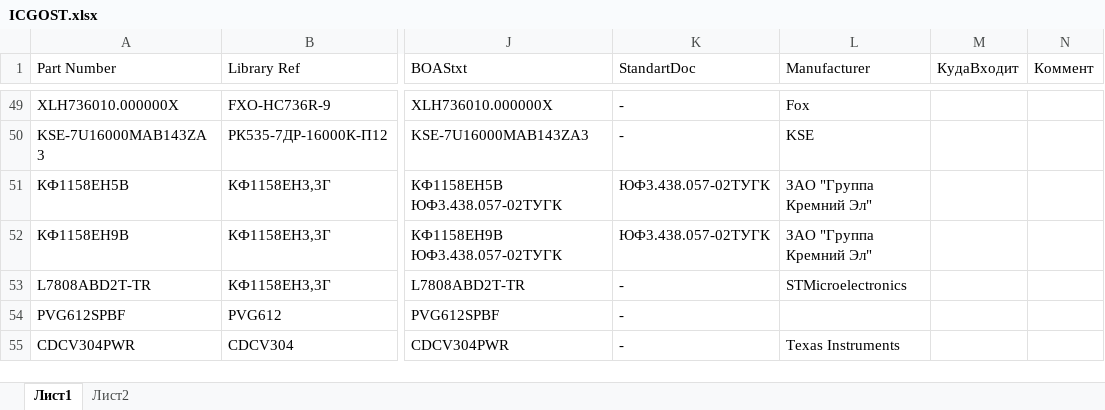
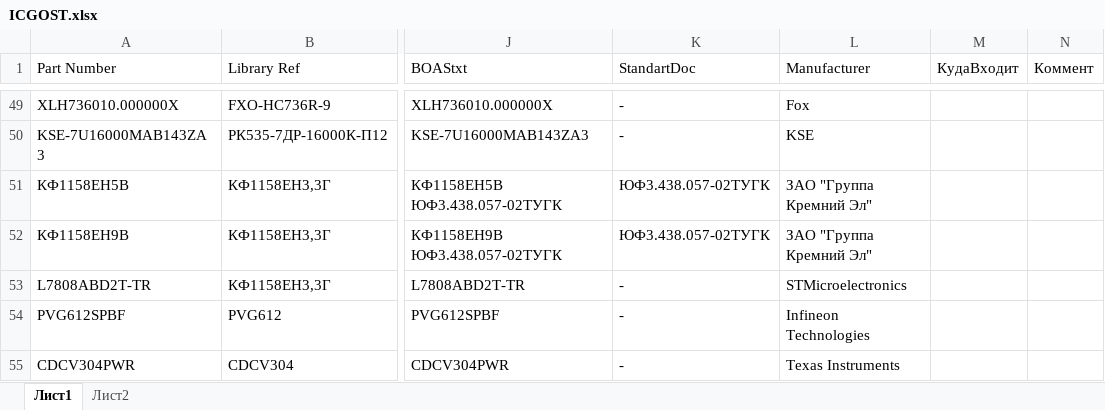
Before and after one commit to work5lov/LibrariesGOST, an Excel workbook: ICGOST.xlsx, sheet Лист1, drawn as a sheet; only a part is shown, gaps mark what is left out; values as stored, in another font and other column widths than the file's, no borders; the diff names each change by its address in the sheet, - before the commit and + after, or states it on an @@ line.

```diff
--- a/ICGOST.xlsx (sheet Лист1)
+++ b/ICGOST.xlsx (sheet Лист1)
-L54 (Manufacturer): (empty)
+L54 (Manufacturer): Infineon Technologies
```
Also changed, not shown: CapGOST.xlsx, ConnectorsGOST.xlsx, 1 other file.
